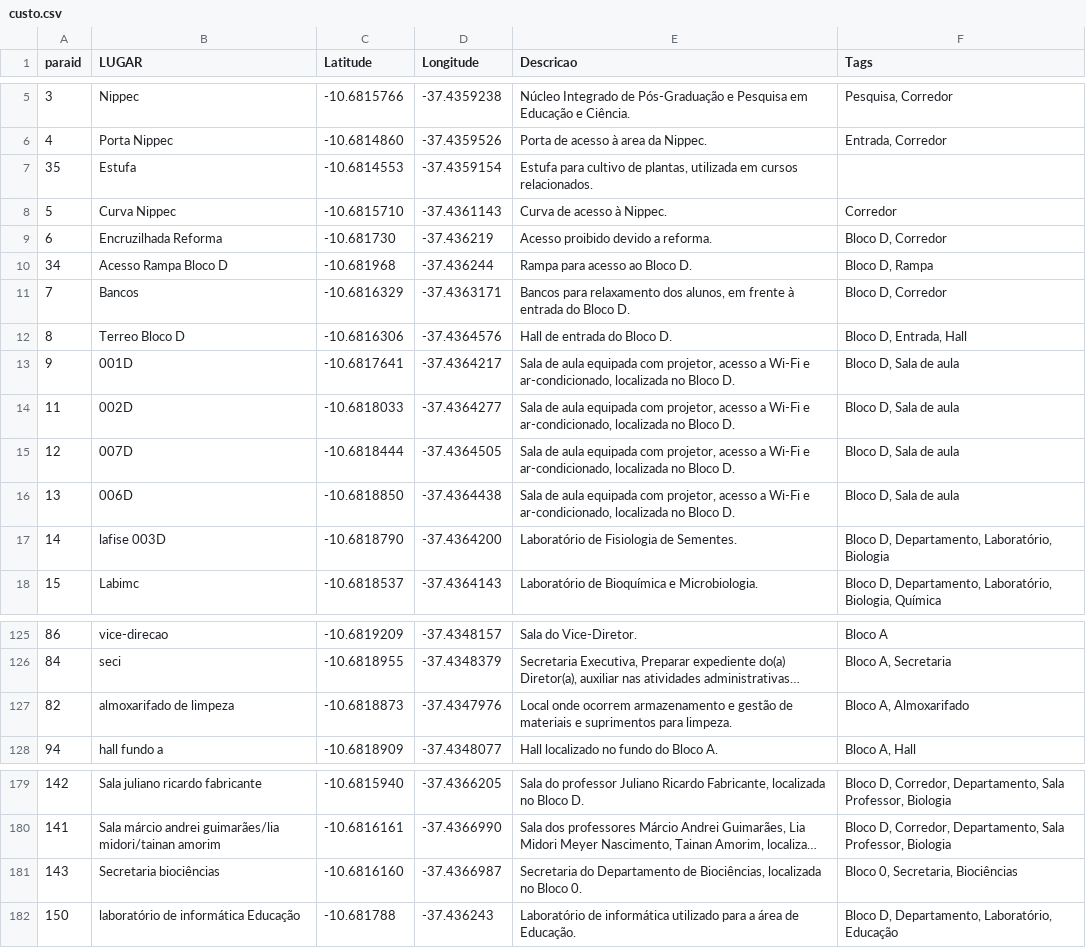
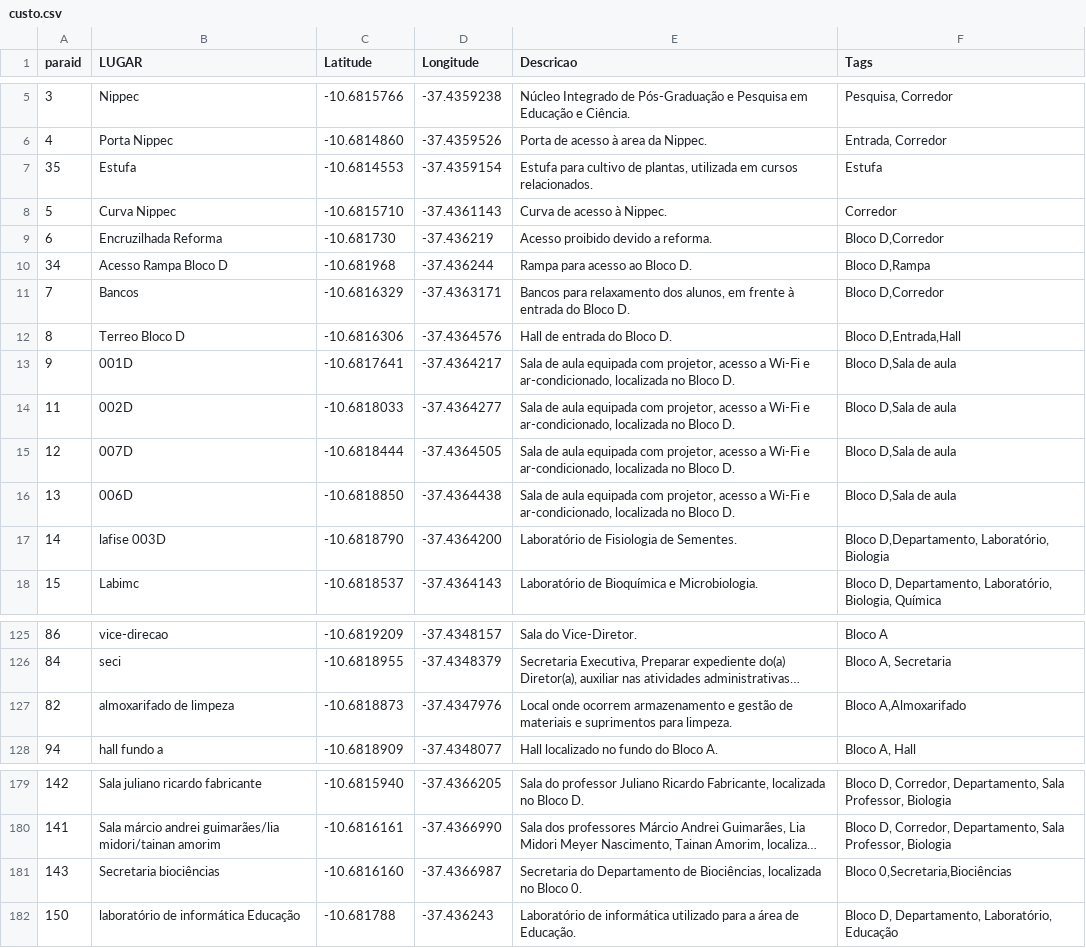
Before and after one commit to TheBestRoosterBr/Rotas-da-UFS, a CSV file: Mapa/custo.csv, drawn as a sheet; only a part is shown, gaps mark what is left out; long unchanged cells end in …; the diff names each change by its address in the sheet, - before the commit and + after, or states it on an @@ line.

```diff
--- a/Mapa/custo.csv
+++ b/Mapa/custo.csv
-F7 (Tags): (empty)
+F7 (Tags): Estufa
-F9 (Tags): Bloco D, Corredor
+F9 (Tags): Bloco D,Corredor
-F10 (Tags): Bloco D, Rampa
+F10 (Tags): Bloco D,Rampa
-F11 (Tags): Bloco D, Corredor
+F11 (Tags): Bloco D,Corredor
-F12 (Tags): Bloco D, Entrada, Hall
+F12 (Tags): Bloco D,Entrada,Hall
-F13:F16 (Tags): Bloco D, Sala de aula
+F13:F16 (Tags): Bloco D,Sala de aula
-F17 (Tags): Bloco D, Departamento, Laboratório, Biologia
+F17 (Tags): Bloco D,Departamento, Laboratório, Biologia
-F127 (Tags): Bloco A, Almoxarifado
+F127 (Tags): Bloco A,Almoxarifado
-F181 (Tags): Bloco 0, Secretaria, Biociências
+F181 (Tags): Bloco 0,Secretaria,Biociências
```
Also changed, not shown: 2 other files.
